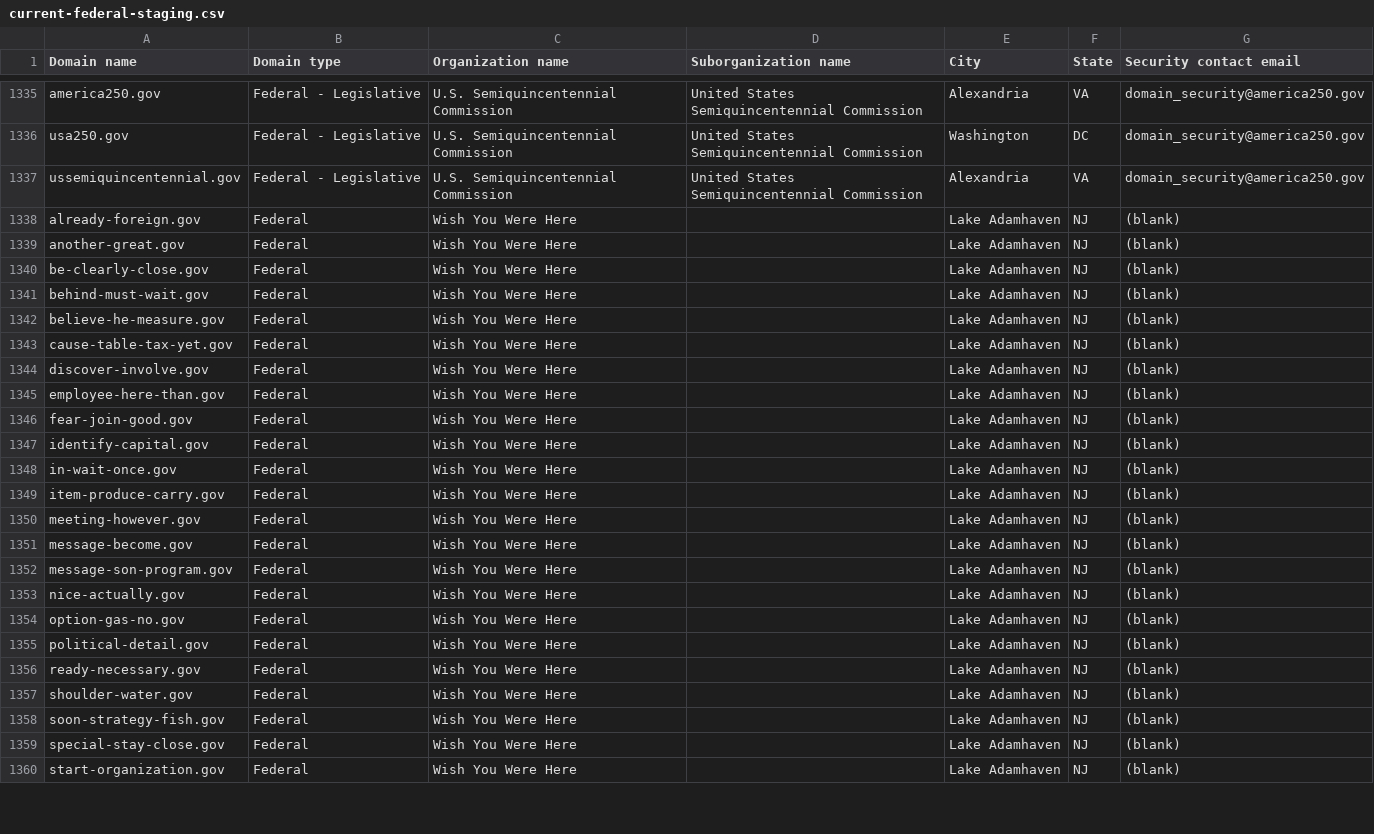
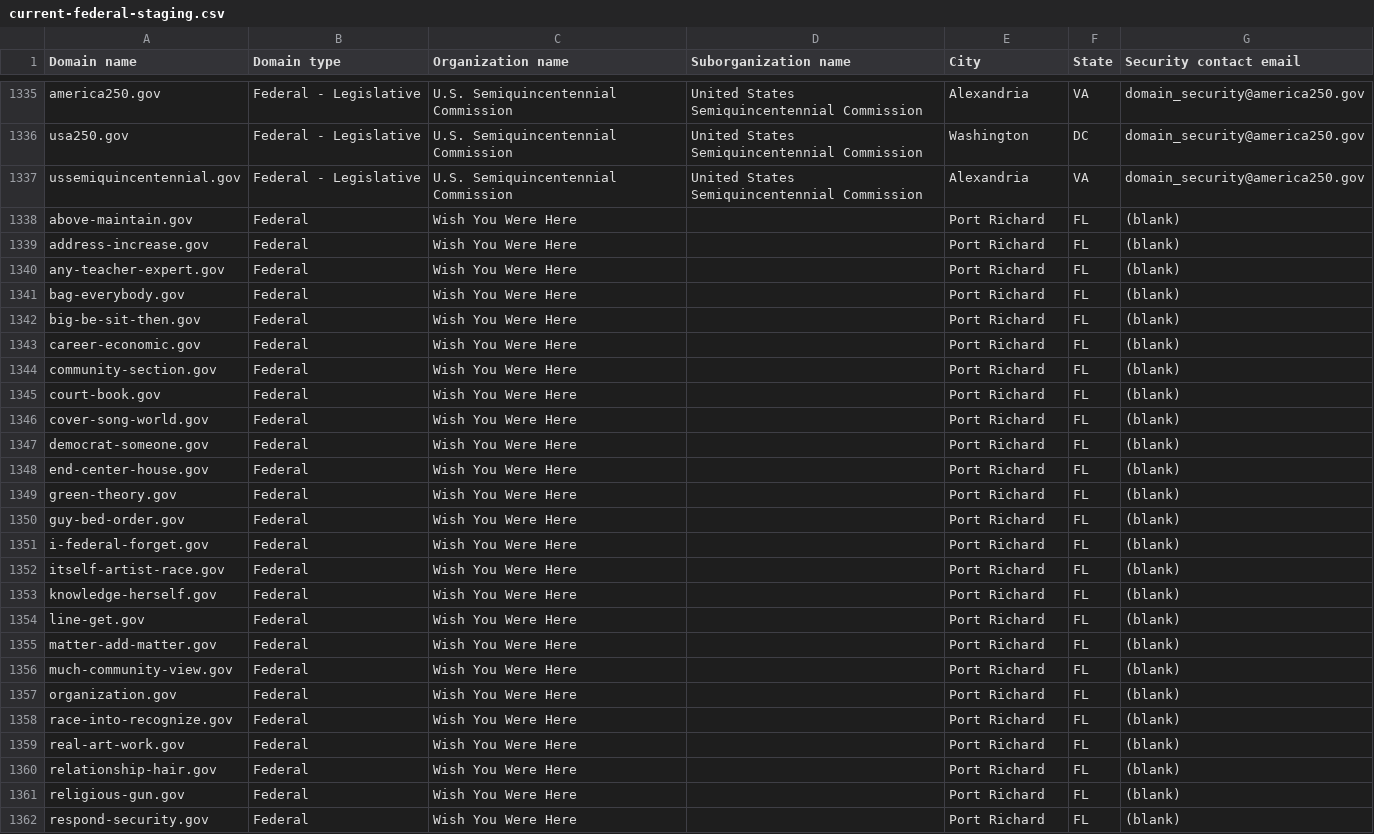
Before and after one commit to cisagov/dotgov-data-staging, a CSV file: current-federal-staging.csv, drawn as a sheet; only a part is shown, gaps mark what is left out; the diff covers the shown part only.

Commit message:
Flat: latest data (2026-08-03T10:26:33Z)

```diff
--- a/current-federal-staging.csv
+++ b/current-federal-staging.csv
@@ -1337,24 +1337,26 @@ usa250.gov,Federal - Legislative,U.S. Semiquincentennial Commission,United State
 ussemiquincentennial.gov,Federal - Legislative,U.S. Semiquincentennial Commission,United States Semiquincentennial Commission,Alexandria,VA,domain_security@america250.gov
-already-foreign.gov,Federal,Wish You Were Here,,Lake Adamhaven,NJ,(blank)
-another-great.gov,Federal,Wish You Were Here,,Lake Adamhaven,NJ,(blank)
-be-clearly-close.gov,Federal,Wish You Were Here,,Lake Adamhaven,NJ,(blank)
-behind-must-wait.gov,Federal,Wish You Were Here,,Lake Adamhaven,NJ,(blank)
-believe-he-measure.gov,Federal,Wish You Were Here,,Lake Adamhaven,NJ,(blank)
-cause-table-tax-yet.gov,Federal,Wish You Were Here,,Lake Adamhaven,NJ,(blank)
-discover-involve.gov,Federal,Wish You Were Here,,Lake Adamhaven,NJ,(blank)
-employee-here-than.gov,Federal,Wish You Were Here,,Lake Adamhaven,NJ,(blank)
-fear-join-good.gov,Federal,Wish You Were Here,,Lake Adamhaven,NJ,(blank)
-identify-capital.gov,Federal,Wish You Were Here,,Lake Adamhaven,NJ,(blank)
-in-wait-once.gov,Federal,Wish You Were Here,,Lake Adamhaven,NJ,(blank)
-item-produce-carry.gov,Federal,Wish You Were Here,,Lake Adamhaven,NJ,(blank)
-meeting-however.gov,Federal,Wish You Were Here,,Lake Adamhaven,NJ,(blank)
-message-become.gov,Federal,Wish You Were Here,,Lake Adamhaven,NJ,(blank)
-message-son-program.gov,Federal,Wish You Were Here,,Lake Adamhaven,NJ,(blank)
-nice-actually.gov,Federal,Wish You Were Here,,Lake Adamhaven,NJ,(blank)
-option-gas-no.gov,Federal,Wish You Were Here,,Lake Adamhaven,NJ,(blank)
-political-detail.gov,Federal,Wish You Were Here,,Lake Adamhaven,NJ,(blank)
-ready-necessary.gov,Federal,Wish You Were Here,,Lake Adamhaven,NJ,(blank)
-shoulder-water.gov,Federal,Wish You Were Here,,Lake Adamhaven,NJ,(blank)
-soon-strategy-fish.gov,Federal,Wish You Were Here,,Lake Adamhaven,NJ,(blank)
-special-stay-close.gov,Federal,Wish You Were Here,,Lake Adamhaven,NJ,(blank)
-start-organization.gov,Federal,Wish You Were Here,,Lake Adamhaven,NJ,(blank)
+above-maintain.gov,Federal,Wish You Were Here,,Port Richard,FL,(blank)
+address-increase.gov,Federal,Wish You Were Here,,Port Richard,FL,(blank)
+any-teacher-expert.gov,Federal,Wish You Were Here,,Port Richard,FL,(blank)
+bag-everybody.gov,Federal,Wish You Were Here,,Port Richard,FL,(blank)
+big-be-sit-then.gov,Federal,Wish You Were Here,,Port Richard,FL,(blank)
+career-economic.gov,Federal,Wish You Were Here,,Port Richard,FL,(blank)
+community-section.gov,Federal,Wish You Were Here,,Port Richard,FL,(blank)
+court-book.gov,Federal,Wish You Were Here,,Port Richard,FL,(blank)
+cover-song-world.gov,Federal,Wish You Were Here,,Port Richard,FL,(blank)
+democrat-someone.gov,Federal,Wish You Were Here,,Port Richard,FL,(blank)
+end-center-house.gov,Federal,Wish You Were Here,,Port Richard,FL,(blank)
+green-theory.gov,Federal,Wish You Were Here,,Port Richard,FL,(blank)
+guy-bed-order.gov,Federal,Wish You Were Here,,Port Richard,FL,(blank)
+i-federal-forget.gov,Federal,Wish You Were Here,,Port Richard,FL,(blank)
+itself-artist-race.gov,Federal,Wish You Were Here,,Port Richard,FL,(blank)
+knowledge-herself.gov,Federal,Wish You Were Here,,Port Richard,FL,(blank)
+line-get.gov,Federal,Wish You Were Here,,Port Richard,FL,(blank)
+matter-add-matter.gov,Federal,Wish You Were Here,,Port Richard,FL,(blank)
+much-community-view.gov,Federal,Wish You Were Here,,Port Richard,FL,(blank)
+organization.gov,Federal,Wish You Were Here,,Port Richard,FL,(blank)
+race-into-recognize.gov,Federal,Wish You Were Here,,Port Richard,FL,(blank)
+real-art-work.gov,Federal,Wish You Were Here,,Port Richard,FL,(blank)
+relationship-hair.gov,Federal,Wish You Were Here,,Port Richard,FL,(blank)
+religious-gun.gov,Federal,Wish You Were Here,,Port Richard,FL,(blank)
+respond-security.gov,Federal,Wish You Were Here,,Port Richard,FL,(blank)
```
Also changed, not shown: 2 removed rows and 21 edited cells elsewhere in this file, 1 other file.
